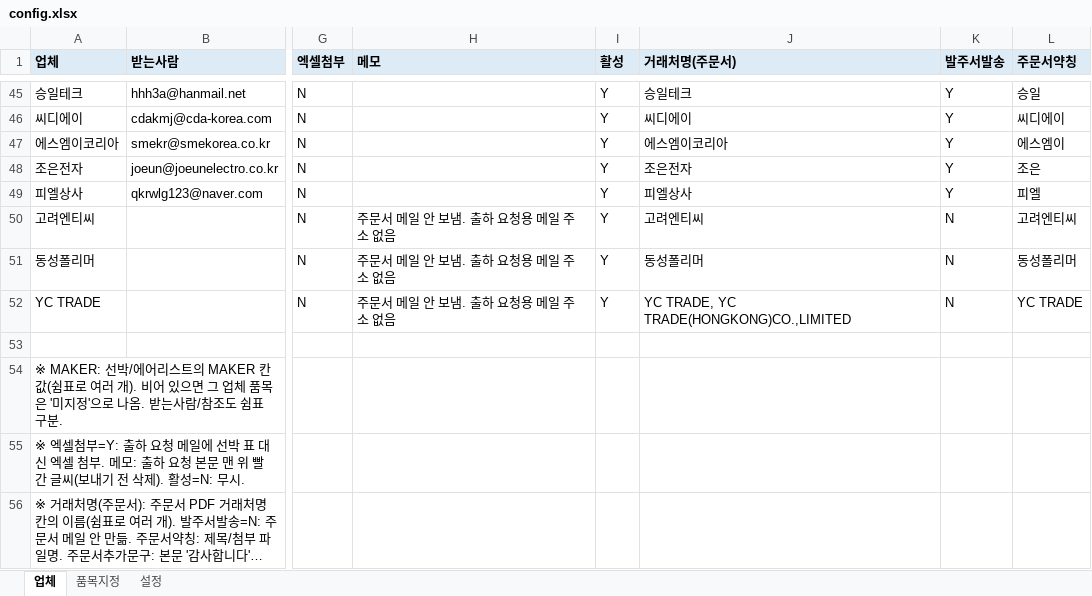
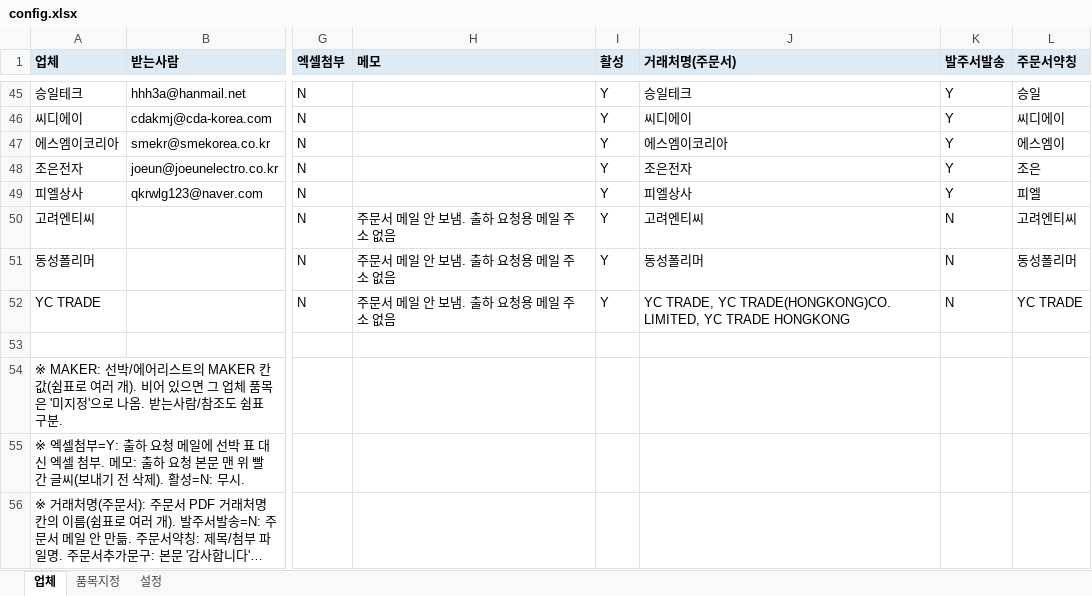
Before and after one commit to gywn000929-bot/shipment_mailer-, an Excel workbook: config.xlsx, sheet 업체, drawn as a sheet; only a part is shown, gaps mark what is left out; long unchanged cells end in …; values as stored, in another font and other column widths than the file's, no borders; the diff names each change by its address in the sheet, - before the commit and + after, or states it on an @@ line.

```diff
--- a/config.xlsx (sheet 업체)
+++ b/config.xlsx (sheet 업체)
-J52 (거래처명(주문서)): …TRADE, YC TRADE(HONGKONG)CO.,LIMITED
+J52 (거래처명(주문서)): …TRADE, YC TRADE(HONGKONG)CO. LIMITED, YC TRADE HONGKONG
```
Also changed, not shown: config_kim.xlsx, 5 other files.
